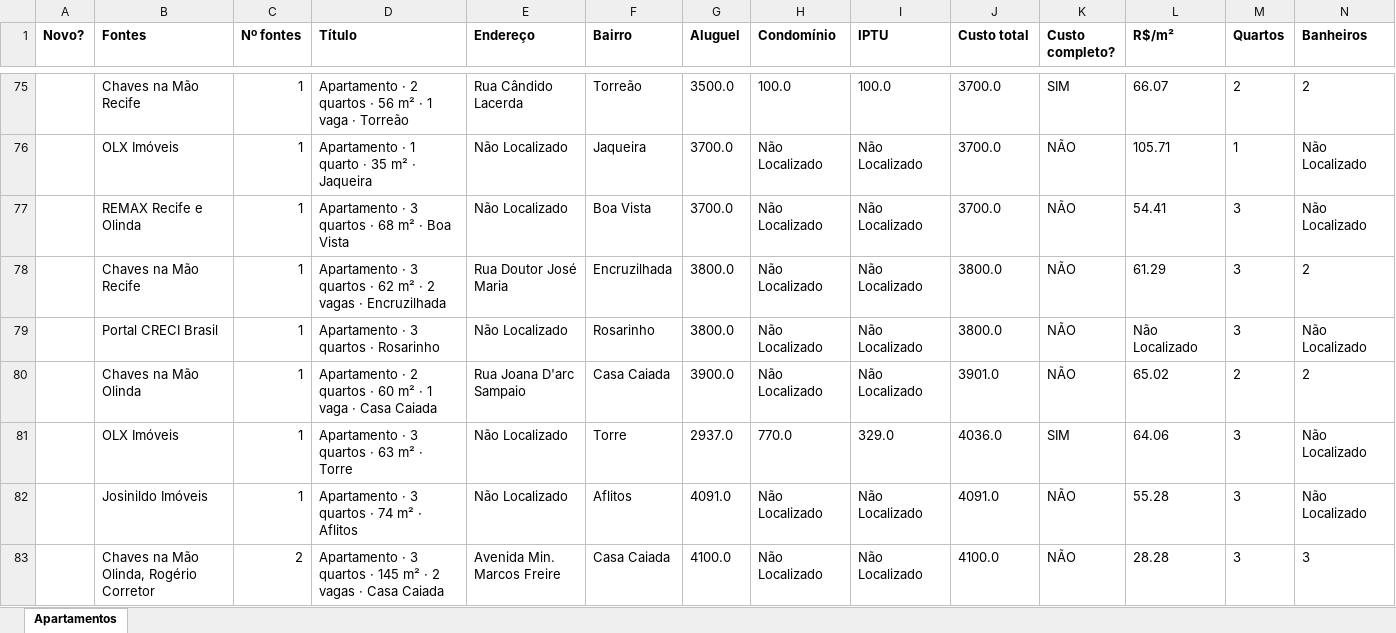
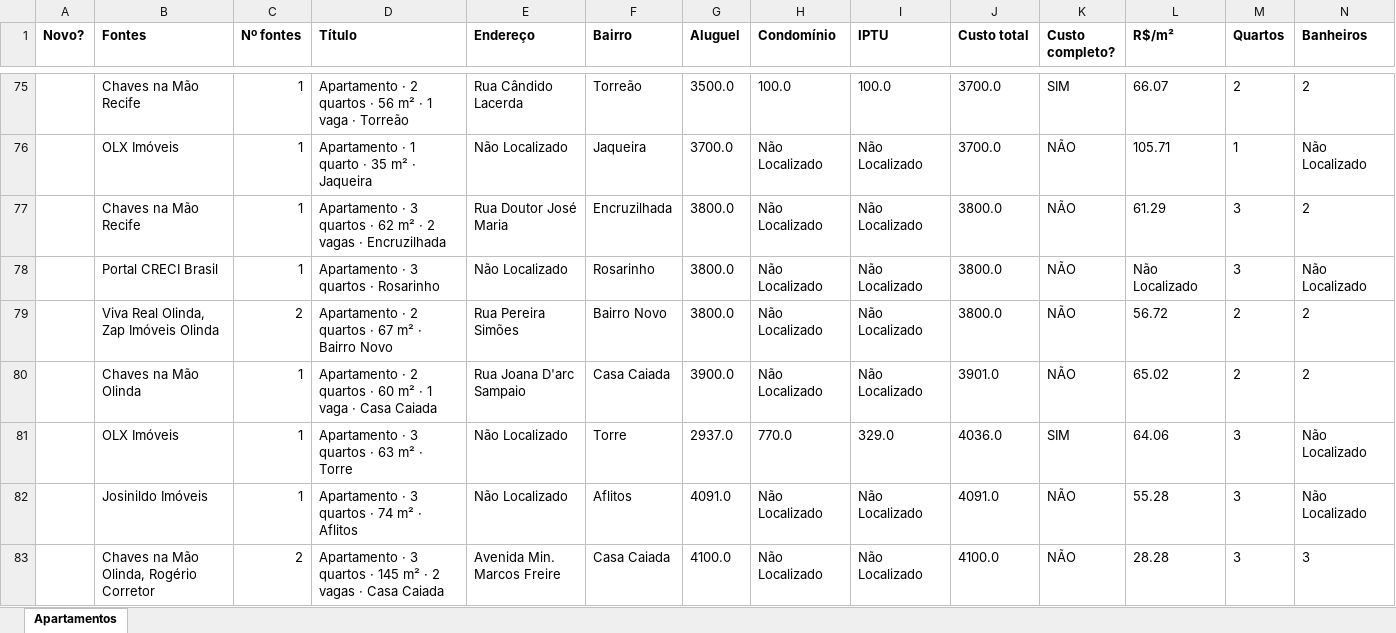
Before and after one commit to jlfig13/busca-imovel, an Excel workbook: saida/apartamentos.xlsx, sheet Apartamentos, drawn as a sheet; only a part is shown, gaps mark what is left out; values as stored, in another font and other column widths than the file's, no borders; removed rows and columns are numbered as before the commit, all else as after; rows hold the shown columns only; the diff covers the shown part only; the diff names each change by its address in the sheet, - before the commit and + after, or states it on an @@ line.

```diff
--- a/saida/apartamentos.xlsx (sheet Apartamentos)
+++ b/saida/apartamentos.xlsx (sheet Apartamentos)
-row 77:  | REMAX Recife e Olinda | 1 | Apartamento · 3 quartos · 68 m² · Boa Vista | Não Localizado | Boa Vista | 3700.0 | Não Localizado | Não Localizado | 3700.0 | NÃO | 54.41 | 3 | Não Localizado
+row 79:  | Viva Real Olinda, Zap Imóveis Olinda | 2 | Apartamento · 2 quartos · 67 m² · Bairro Novo | Rua Pereira Simões | Bairro Novo | 3800.0 | Não Localizado | Não Localizado | 3800.0 | NÃO | 56.72 | 2 | 2
```
Also changed, not shown: 11 added rows, 11 removed rows, 2 moved rows and 61 edited cells elsewhere in this sheet, 1 other file.
